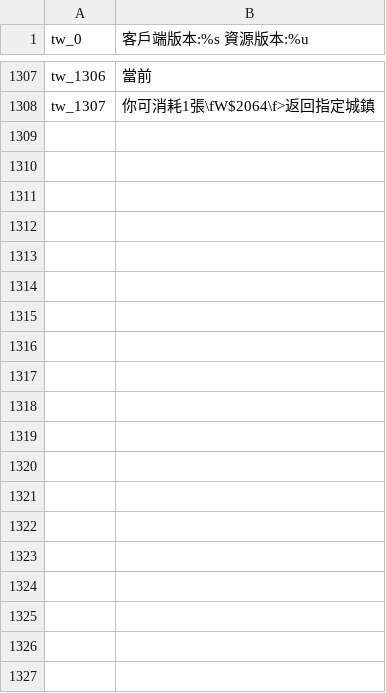
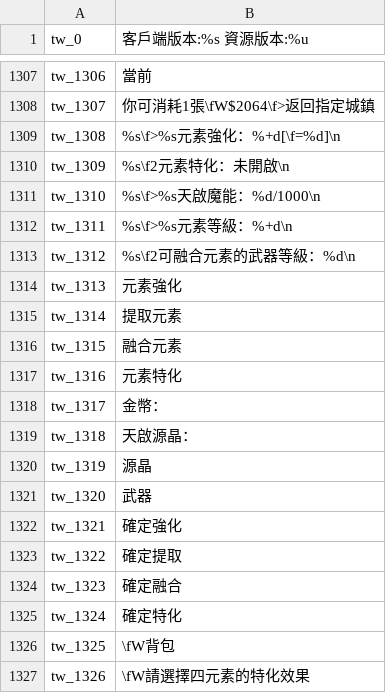
Before and after one commit to oberon-wu/teon-lang, a CSV file: localization/localization_tw.csv, drawn as a sheet; only a part is shown, gaps mark what is left out; the diff covers the shown part only; the diff names each change by its address in the sheet, - before the commit and + after, or states it on an @@ line.

Commit message:
+ 新增UI文字，新增提示語 ! 修改提示語

```diff
--- a/localization/localization_tw.csv
+++ b/localization/localization_tw.csv
+row 1309: tw_1308 | %s\f>%s元素強化：%+d[\f=%d]\n
+row 1310: tw_1309 | %s\f2元素特化：未開啟\n
+row 1311: tw_1310 | %s\f>%s天啟魔能：%d/1000\n
+row 1312: tw_1311 | %s\f>%s元素等級：%+d\n
+row 1313: tw_1312 | %s\f2可融合元素的武器等級：%d\n
+row 1314: tw_1313 | 元素強化
+row 1315: tw_1314 | 提取元素
+row 1316: tw_1315 | 融合元素
+row 1317: tw_1316 | 元素特化
+row 1318: tw_1317 | 金幣：
+row 1319: tw_1318 | 天啟源晶：
+row 1320: tw_1319 | 源晶
+row 1321: tw_1320 | 武器
+row 1322: tw_1321 | 確定強化
+row 1323: tw_1322 | 確定提取
+row 1324: tw_1323 | 確定融合
+row 1325: tw_1324 | 確定特化
+row 1326: tw_1325 | \fW背包
+row 1327: tw_1326 | \fW請選擇四元素的特化效果
```
Also changed, not shown: 21 added rows and 1 edited cell elsewhere in this file.
